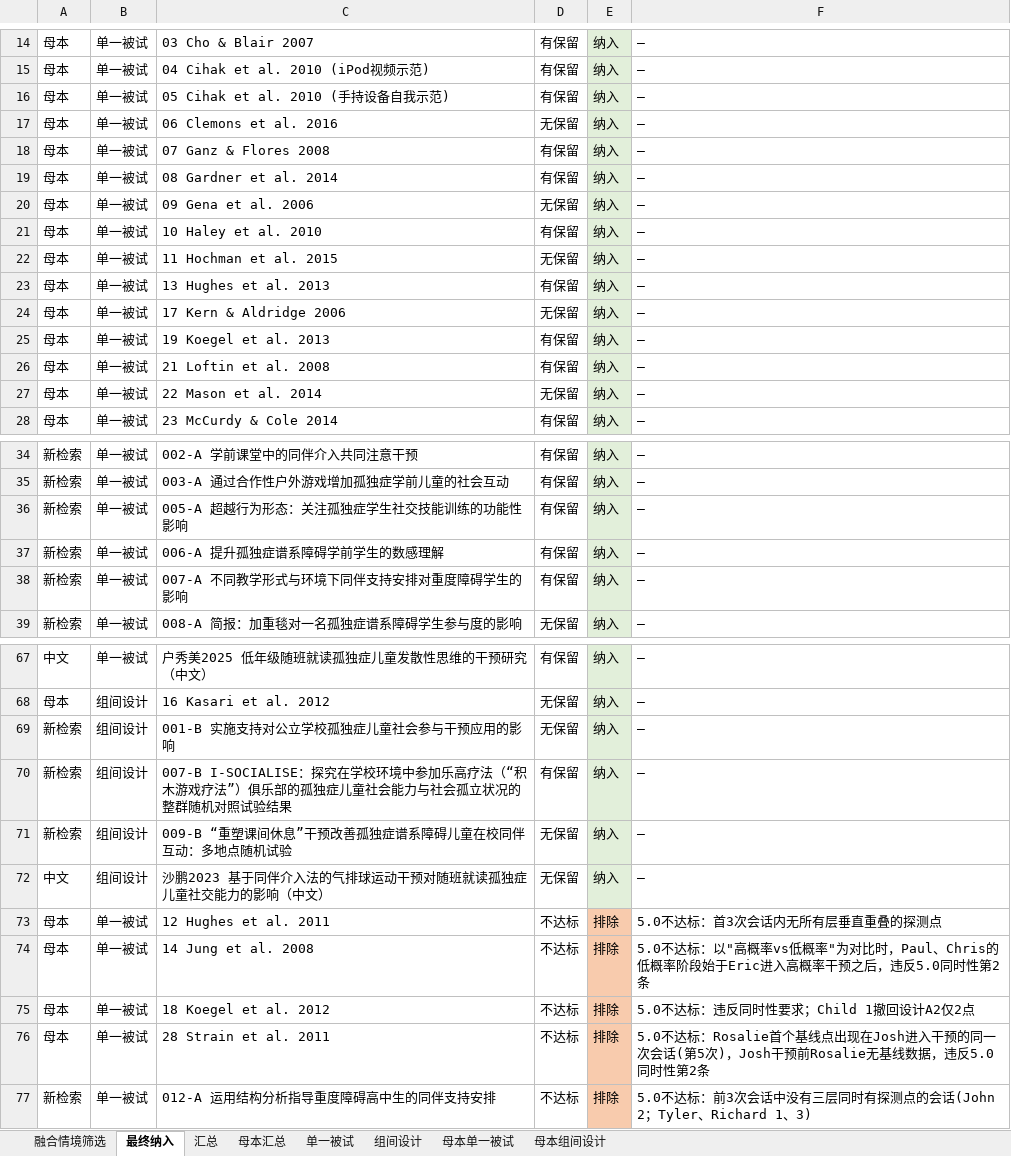
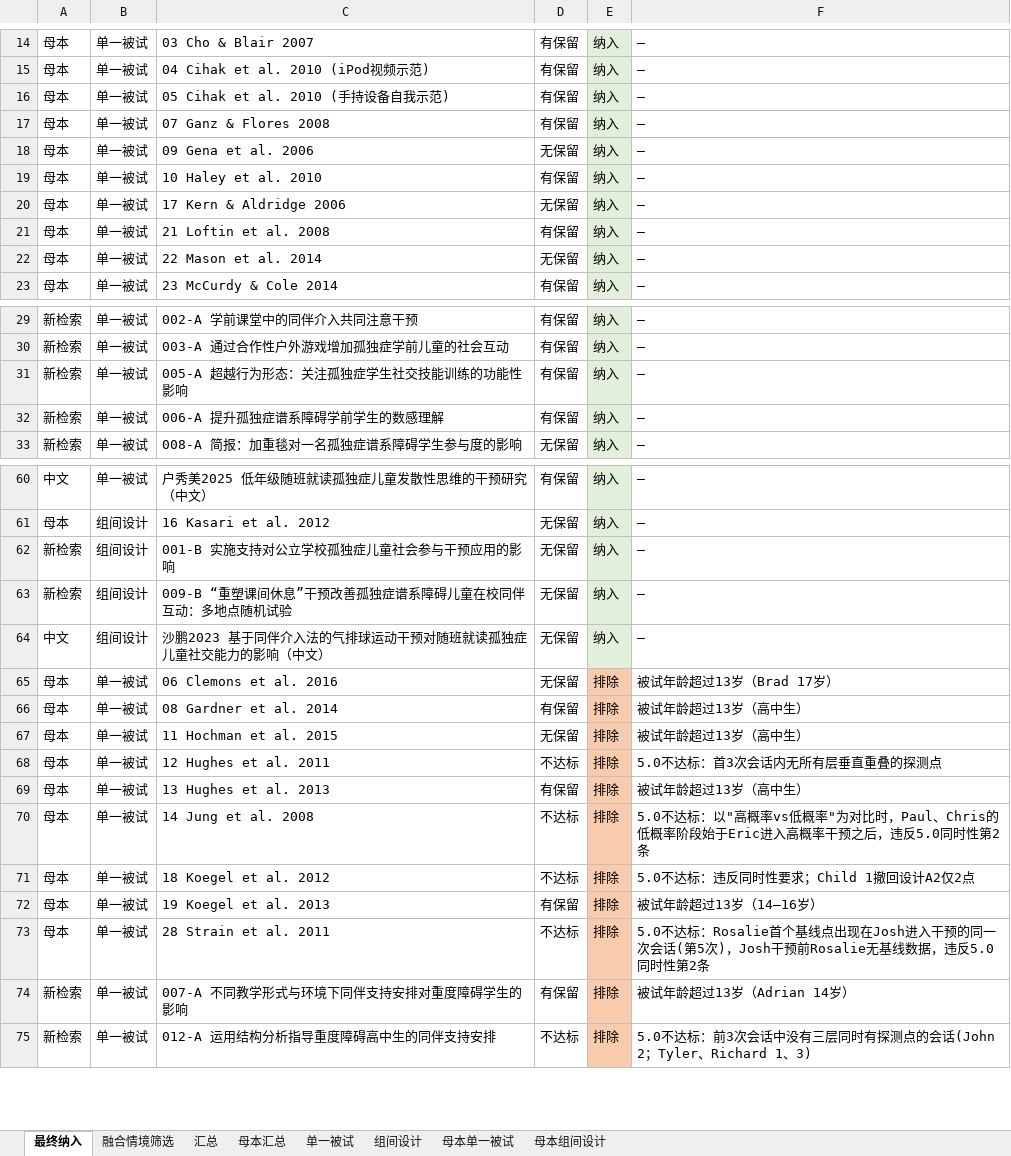
Before and after one commit to a1017998069/111, an Excel workbook: WWC_3.0与5.0评级对照.xlsx, sheet 最终纳入, drawn as a sheet; only a part is shown, gaps mark what is left out; values as stored, in another font and other column widths than the file's, no borders; charts and pictures not drawn; removed rows and columns are numbered as before the commit, all else as after; the diff covers the shown part only; the diff names each change by its address in the sheet, - before the commit and + after, or states it on an @@ line.

```diff
--- a/WWC_3.0与5.0评级对照.xlsx (sheet 最终纳入)
+++ b/WWC_3.0与5.0评级对照.xlsx (sheet 最终纳入)
@@ sheet tab order changed: 最终纳入 | 融合情境筛选 | 汇总 | 母本汇总 | 单一被试 | 组间设计 | 母本单一被试 | 母本组间设计 @@
-row 17: 母本 | 单一被试 | 06 Clemons et al. 2016 | 无保留 | 纳入 | —
-row 19: 母本 | 单一被试 | 08 Gardner et al. 2014 | 有保留 | 纳入 | —
-row 22: 母本 | 单一被试 | 11 Hochman et al. 2015 | 无保留 | 纳入 | —
-row 23: 母本 | 单一被试 | 13 Hughes et al. 2013 | 有保留 | 纳入 | —
-row 25: 母本 | 单一被试 | 19 Koegel et al. 2013 | 有保留 | 纳入 | —
-row 38: 新检索 | 单一被试 | 007-A 不同教学形式与环境下同伴支持安排对重度障碍学生的影响 | 有保留 | 纳入 | —
-row 70: 新检索 | 组间设计 | 007-B I-SOCIALISE：探究在学校环境中参加乐高疗法（“积木游戏疗法”）俱乐部的孤独症儿童社会能力与社会孤立状况的整群随机对照试验结果 | 有保留 | 纳入 | —
+row 65: 母本 | 单一被试 | 06 Clemons et al. 2016 | 无保留 | 排除 | 被试年龄超过13岁（Brad 17岁）
+row 66: 母本 | 单一被试 | 08 Gardner et al. 2014 | 有保留 | 排除 | 被试年龄超过13岁（高中生）
+row 67: 母本 | 单一被试 | 11 Hochman et al. 2015 | 无保留 | 排除 | 被试年龄超过13岁（高中生）
+row 69: 母本 | 单一被试 | 13 Hughes et al. 2013 | 有保留 | 排除 | 被试年龄超过13岁（高中生）
+row 72: 母本 | 单一被试 | 19 Koegel et al. 2013 | 有保留 | 排除 | 被试年龄超过13岁（14–16岁）
+row 74: 新检索 | 单一被试 | 007-A 不同教学形式与环境下同伴支持安排对重度障碍学生的影响 | 有保留 | 排除 | 被试年龄超过13岁（Adrian 14岁）
```
Also changed, not shown: 5 added rows, 4 removed rows and 3 edited cells elsewhere in this sheet, sheet 融合情境筛选.
